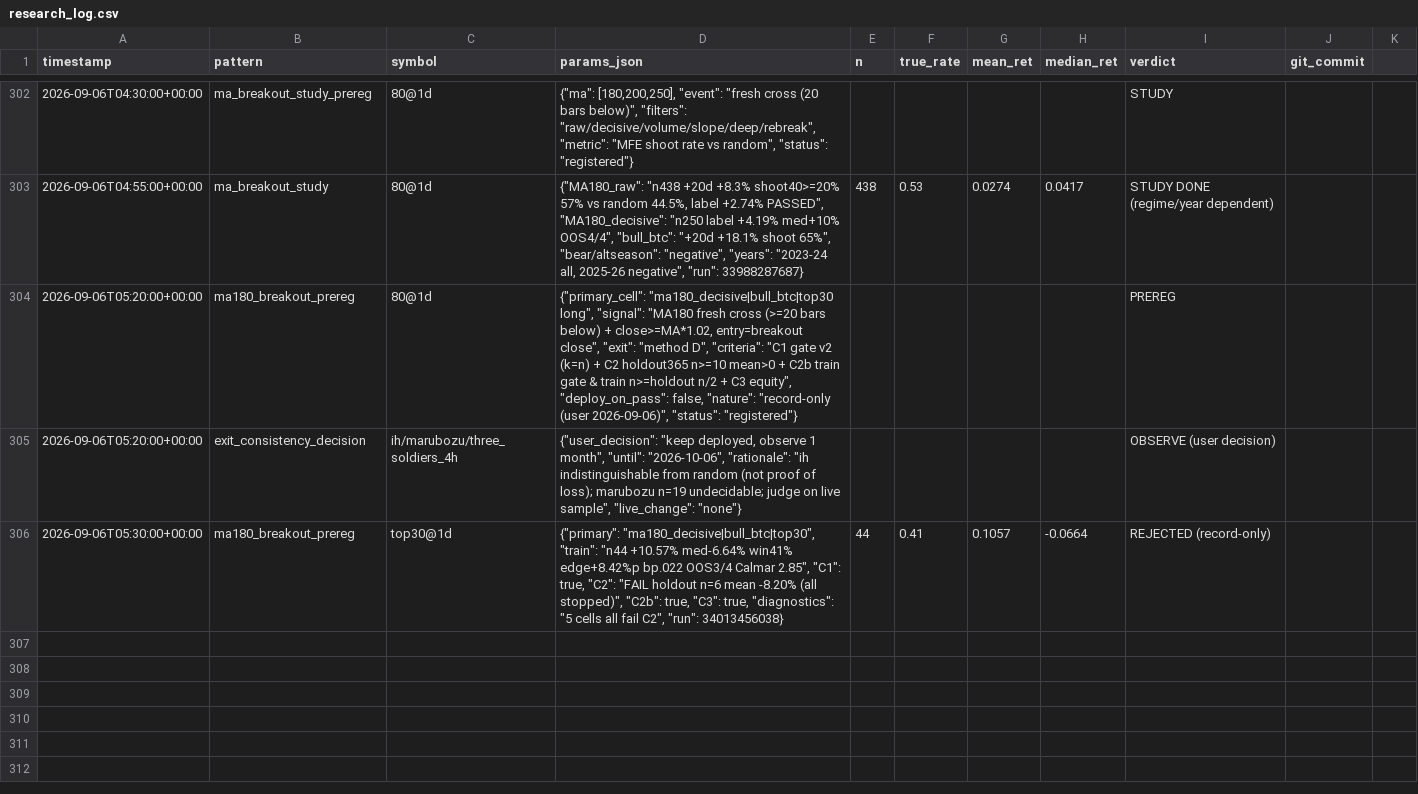
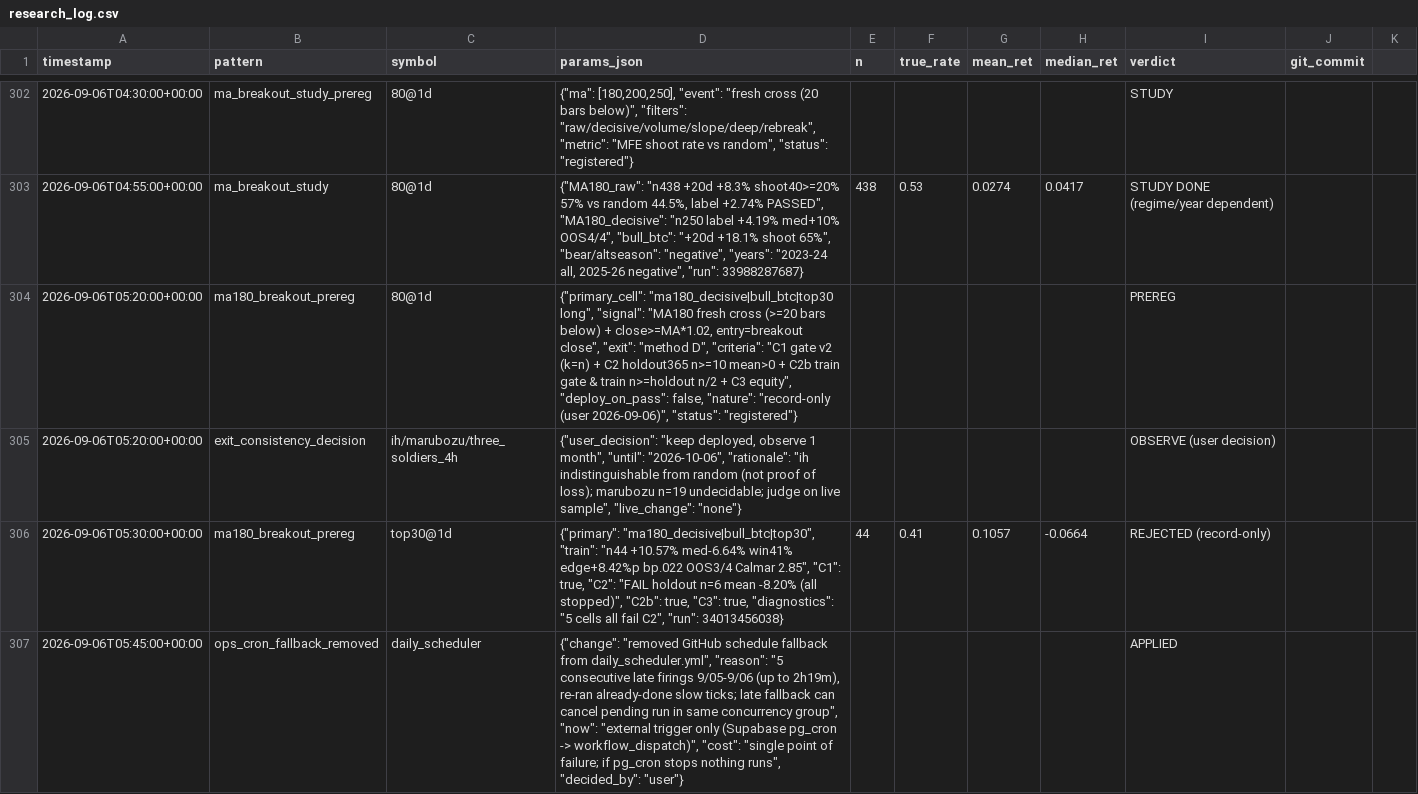
Before and after one commit to bbabaq1-rgb/crypto-pattern-backtest, a CSV file: research_log.csv, drawn as a sheet; only a part is shown, gaps mark what is left out; the diff names each change by its address in the sheet, - before the commit and + after, or states it on an @@ line.

```diff
--- a/research_log.csv
+++ b/research_log.csv
+row 307: 2026-09-06T05:45:00+00:00 | ops_cron_fallback_removed | daily_scheduler | {"change": "removed GitHub schedule fallback from daily_scheduler.yml", "reason": "5 consecutive late firings 9/05-9/06 (up to 2h19m), re-ran already-done slow ticks; late fallback can cancel pending run in same concurrency group", "now": "external trigger only (Supabase pg_cron -> workflow_dispatch)", "cost": "single point of failure; if pg_cron stops nothing runs", "decided_by": "user"} |  |  |  |  | APPLIED
```
Also changed, not shown: 5 other files.
